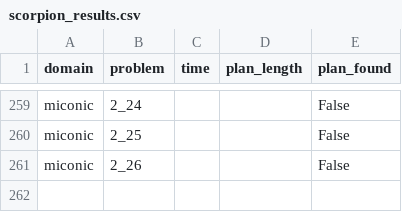
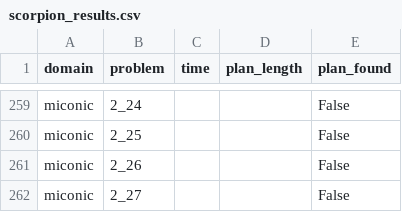
Before and after one commit to GustikS/learning2plan, a CSV file: results/scorpion_results.csv, drawn as a sheet; only a part is shown, gaps mark what is left out; the diff names each change by its address in the sheet, - before the commit and + after, or states it on an @@ line.

```diff
--- a/results/scorpion_results.csv
+++ b/results/scorpion_results.csv
+row 262: miconic | 2_27 |  |  | False
```
Also changed, not shown: 1 other file.
